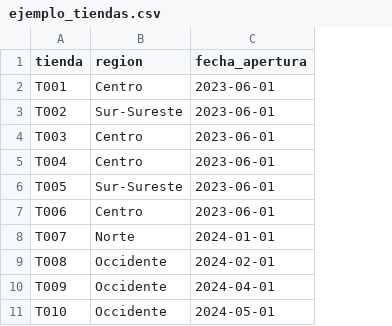
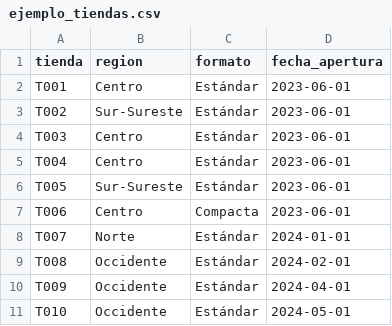
Before and after one commit to ayfr180703-stack/Ejemplo-Hackaton3B, a CSV file: data/ejemplo_tiendas.csv, drawn as a sheet; only a part is shown; the diff names each change by its address in the sheet, - before the commit and + after, or states it on an @@ line.

```diff
--- a/data/ejemplo_tiendas.csv
+++ b/data/ejemplo_tiendas.csv
+column C (formato), rows 2-11: Estándar | Estándar | Estándar | Estándar | Estándar | Compacta | Estándar | Estándar | Estándar | Estándar
```
Also changed, not shown: data/ejemplo_depositos.csv, data/ejemplo_gastos.csv, 34 other files.
